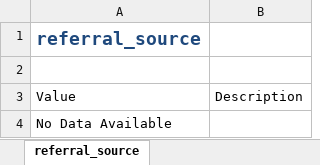
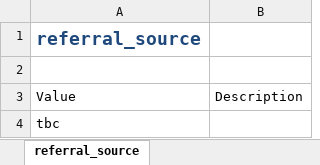
Before and after one commit to SocialFinanceDigitalLabs/RTOF-specification, an Excel workbook: assets/spec/specification-dimensions.xlsx, sheet referral_source, drawn as a sheet; values as stored, in another font and other column widths than the file's, no borders; table styles not drawn; the diff names each change by its address in the sheet, - before the commit and + after, or states it on an @@ line.

Commit message:
Update from https://github.com/SocialFinanceDigitalLabs/rtof-data-model/commit/5bed4da49963e6f17d9987a81a0c9b19ba3f60f6

```diff
--- a/assets/spec/specification-dimensions.xlsx (sheet referral_source)
+++ b/assets/spec/specification-dimensions.xlsx (sheet referral_source)
-A4: No Data Available
+A4: tbc
```
Also changed, not shown: assets/spec/specification-records.xlsx, 18 other files.
